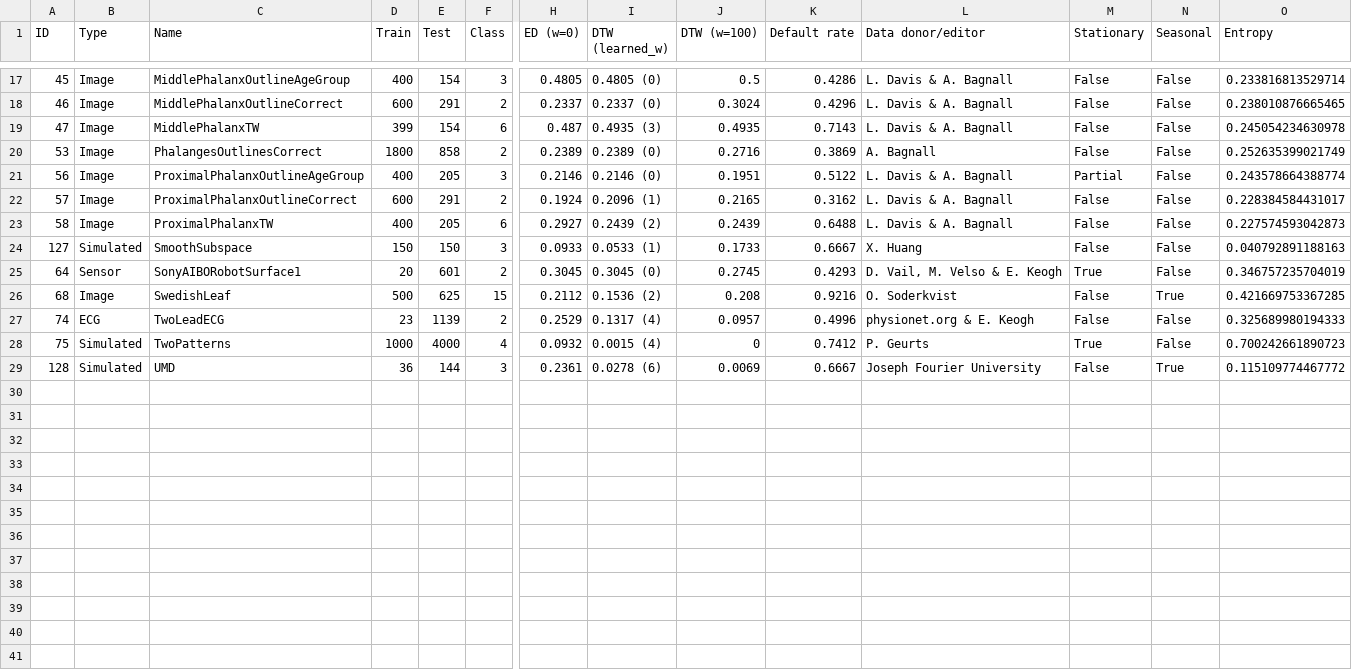
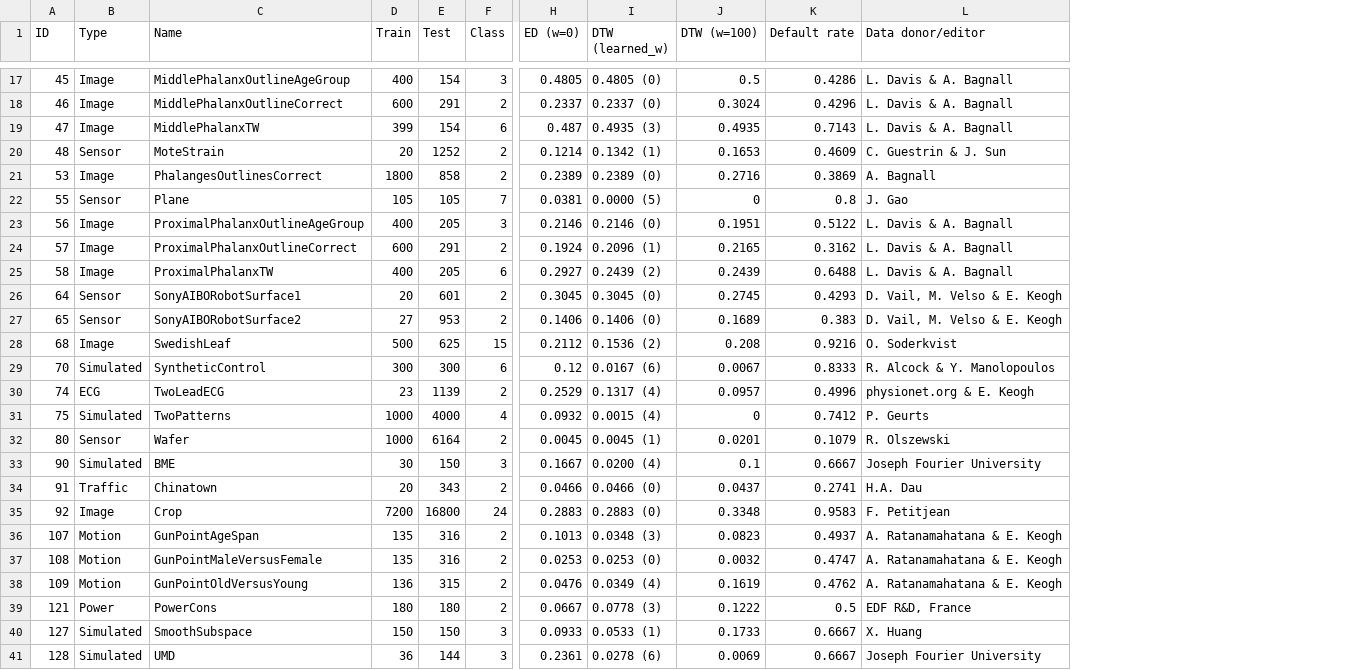
Before and after one commit to femartip/XAI_time_series, a CSV file: data/DataSummary.csv, drawn as a sheet; only a part is shown, gaps mark what is left out; removed rows and columns are numbered as before the commit, all else as after; rows hold the shown columns only; the diff covers the shown part only; the diff names each change by its address in the sheet, - before the commit and + after, or states it on an @@ line.

Commit message:
DataSummary

```diff
--- a/data/DataSummary.csv
+++ b/data/DataSummary.csv
-column M (Stationary), rows 17-23: False | False | False | False | Partial | False | False; rows 25-29: True | False | False | True | False
-column N (Seasonal), rows 17-23: all False; rows 25-29: False | True | False | False | True
-column O (Entropy), rows 17-23: 0.233816813529714 | 0.238010876665465 | 0.245054234630978 | 0.252635399021749 | 0.243578664388774 | 0.228384584431017 | 0.227574593042873; rows 25-29: 0.346757235704019 | 0.421669753367285 | 0.325689980194333 | 0.700242661890723 | 0.115109774467772
+row 20: 48 | Sensor | MoteStrain | 20 | 1252 | 2 | 0.1214 | 0.1342 (1) | 0.1653 | 0.4609 | C. Guestrin & J. Sun
+row 22: 55 | Sensor | Plane | 105 | 105 | 7 | 0.0381 | 0.0000 (5) | 0 | 0.8 | J. Gao
+row 27: 65 | Sensor | SonyAIBORobotSurface2 | 27 | 953 | 2 | 0.1406 | 0.1406 (0) | 0.1689 | 0.383 | D. Vail, M. Velso & E. Keogh
+row 29: 70 | Simulated | SyntheticControl | 300 | 300 | 6 | 0.12 | 0.0167 (6) | 0.0067 | 0.8333 | R. Alcock & Y. Manolopoulos
+row 32: 80 | Sensor | Wafer | 1000 | 6164 | 2 | 0.0045 | 0.0045 (1) | 0.0201 | 0.1079 | R. Olszewski
@@ row 3 moved to row 33: 90 @@
@@ row 5 moved to row 34: 91 @@
+row 35: 92 | Image | Crop | 7200 | 16800 | 24 | 0.2883 | 0.2883 (0) | 0.3348 | 0.9583 | F. Petitjean
@@ row 12 moved to row 36: 107 @@
@@ row 13 moved to row 37: 108 @@
@@ row 14 moved to row 38: 109 @@
+row 39: 121 | Power | PowerCons | 180 | 180 | 2 | 0.0667 | 0.0778 (3) | 0.1222 | 0.5 | EDF R&D, France
@@ row 24 moved to row 40: 127 @@
```
Also changed, not shown: 5 added rows elsewhere in this file.
